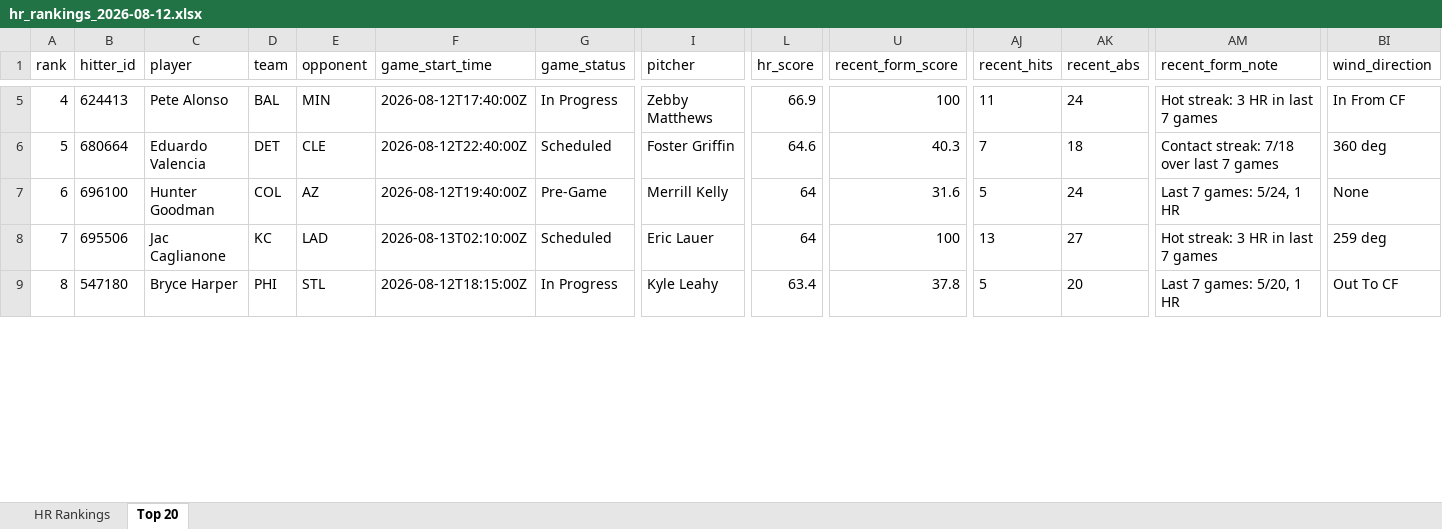
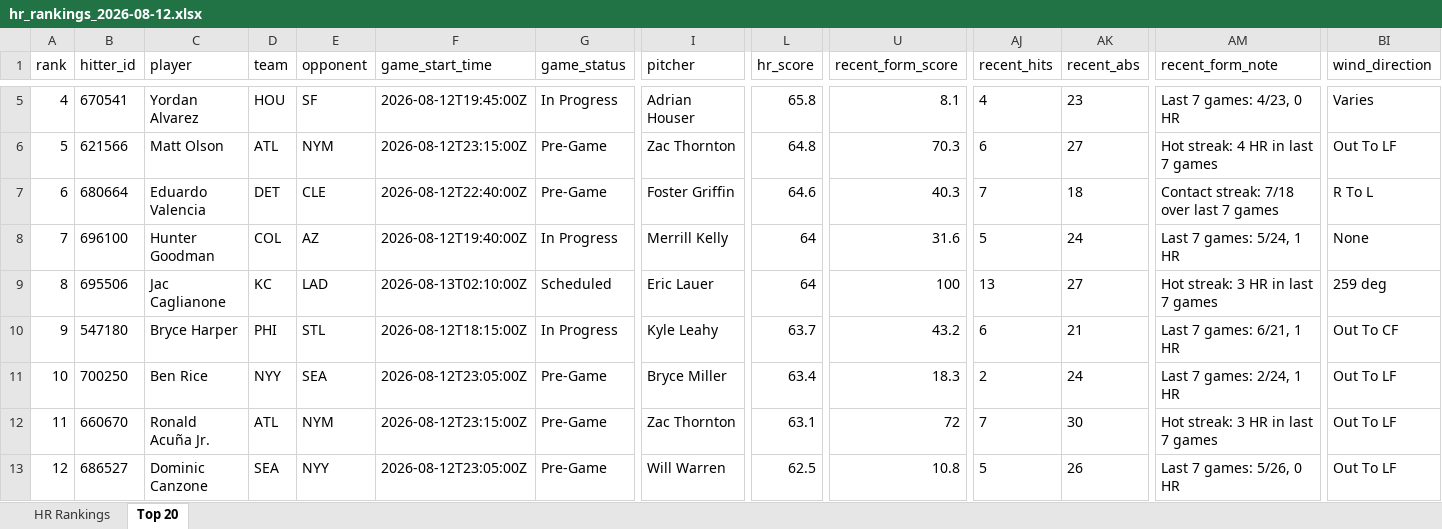
Before and after one commit to etbell28/ghost-analytics, an Excel workbook: outputs/daily/hr_rankings_2026-08-12.xlsx, sheet Top 20, drawn as a sheet; only a part is shown, gaps mark what is left out; values as stored, in another font and other column widths than the file's, no borders; addresses are those after the commit; rows hold the shown columns only; the diff covers the shown part only; the diff names each change by its address in the sheet, - before the commit and + after, or states it on an @@ line.

```diff
--- a/outputs/daily/hr_rankings_2026-08-12.xlsx (sheet Top 20)
+++ b/outputs/daily/hr_rankings_2026-08-12.xlsx (sheet Top 20)
-B5 (hitter_id): 624413
+B5 (hitter_id): 670541
-C5 (player): Pete Alonso
+C5 (player): Yordan Alvarez
-D5 (team): BAL
+D5 (team): HOU
-E5 (opponent): MIN
+E5 (opponent): SF
-F5 (game_start_time): 2026-08-12T17:40:00Z
+F5 (game_start_time): 2026-08-12T19:45:00Z
-I5 (pitcher): Zebby Matthews
+I5 (pitcher): Adrian Houser
-L5 (hr_score): 66.9
+L5 (hr_score): 65.8
-U5 (recent_form_score): 100
+U5 (recent_form_score): 8.1
-AJ5 (recent_hits): 11
+AJ5 (recent_hits): 4
-AK5 (recent_abs): 24
+AK5 (recent_abs): 23
-AM5 (recent_form_note): Hot streak: 3 HR in last 7 games
+AM5 (recent_form_note): Last 7 games: 4/23, 0 HR
-BI5 (wind_direction): In From CF
+BI5 (wind_direction): Varies
+row 6: 5 | 621566 | Matt Olson | ATL | NYM | 2026-08-12T23:15:00Z | Pre-Game | Zac Thornton | 64.8 | 70.3 | 6 | 27 | Hot streak: 4 HR in last 7 games | Out To LF
-A7 (rank): 5
+A7 (rank): 6
-G7 (game_status): Scheduled
+G7 (game_status): Pre-Game
-BI7 (wind_direction): 360 deg
+BI7 (wind_direction): R To L
-A8 (rank): 6
+A8 (rank): 7
-G8 (game_status): Pre-Game
+G8 (game_status): In Progress
-A9 (rank): 7
+A9 (rank): 8
-A10 (rank): 8
+A10 (rank): 9
-L10 (hr_score): 63.4
+L10 (hr_score): 63.7
-U10 (recent_form_score): 37.8
+U10 (recent_form_score): 43.2
-AJ10 (recent_hits): 5
+AJ10 (recent_hits): 6
-AK10 (recent_abs): 20
+AK10 (recent_abs): 21
-AM10 (recent_form_note): Last 7 games: 5/20, 1 HR
+AM10 (recent_form_note): Last 7 games: 6/21, 1 HR
+row 11: 10 | 700250 | Ben Rice | NYY | SEA | 2026-08-12T23:05:00Z | Pre-Game | Bryce Miller | 63.4 | 18.3 | 2 | 24 | Last 7 games: 2/24, 1 HR | Out To LF
+row 12: 11 | 660670 | Ronald Acuña Jr. | ATL | NYM | 2026-08-12T23:15:00Z | Pre-Game | Zac Thornton | 63.1 | 72 | 7 | 30 | Hot streak: 3 HR in last 7 games | Out To LF
+row 13: 12 | 686527 | Dominic Canzone | SEA | NYY | 2026-08-12T23:05:00Z | Pre-Game | Will Warren | 62.5 | 10.8 | 5 | 26 | Last 7 games: 5/26, 0 HR | Out To LF
```
Also changed, not shown: 4 removed rows and 331 edited cells elsewhere in this sheet, sheet HR Rankings, outputs/hr_rankings.xlsx, 8 other files.
